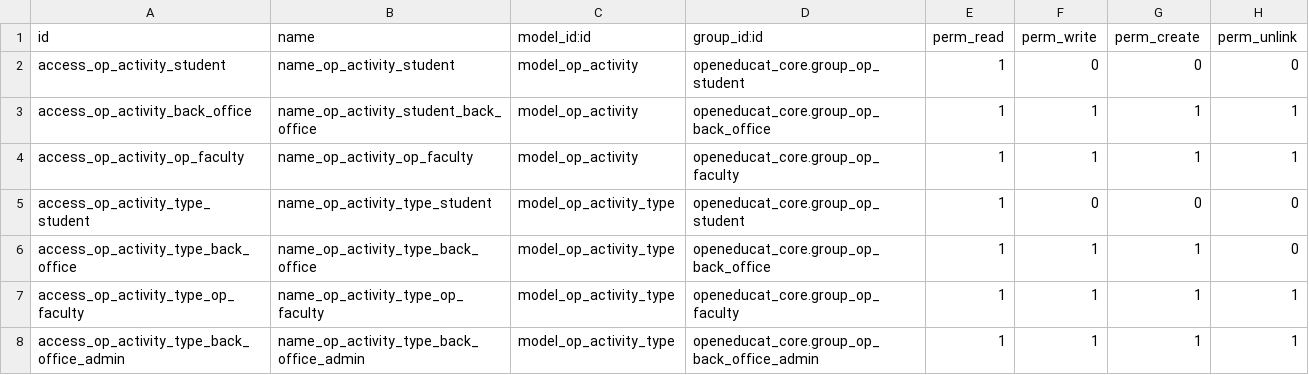
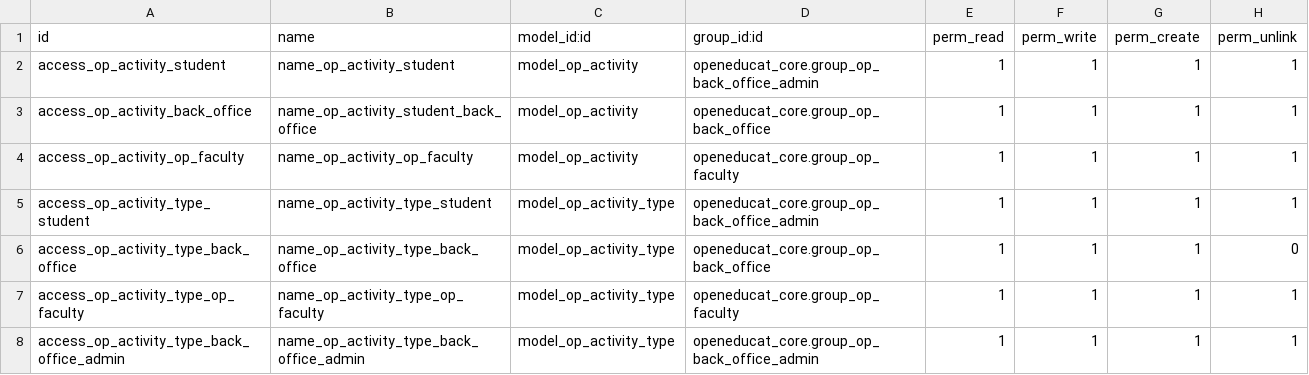
Before and after one commit to openeducat/openeducat_erp, a CSV file: openeducat_activity/security/ir.model.access.csv, drawn as a sheet.

Commit message:
[Port]Activity

```diff
--- a/openeducat_activity/security/ir.model.access.csv
+++ b/openeducat_activity/security/ir.model.access.csv
@@ -1,6 +1,6 @@
 id,name,model_id:id,group_id:id,perm_read,perm_write,perm_create,perm_unlink
-access_op_activity_student,name_op_activity_student,model_op_activity,openeducat_core.group_op_student,1,0,0,0
+access_op_activity_student,name_op_activity_student,model_op_activity,openeducat_core.group_op_back_office_admin,1,1,1,1
 access_op_activity_back_office,name_op_activity_student_back_office,model_op_activity,openeducat_core.group_op_back_office,1,1,1,1
 access_op_activity_op_faculty,name_op_activity_op_faculty,model_op_activity,openeducat_core.group_op_faculty,1,1,1,1
-access_op_activity_type_student,name_op_activity_type_student,model_op_activity_type,openeducat_core.group_op_student,1,0,0,0
+access_op_activity_type_student,name_op_activity_type_student,model_op_activity_type,openeducat_core.group_op_back_office_admin,1,1,1,1
 access_op_activity_type_back_office,name_op_activity_type_back_office,model_op_activity_type,openeducat_core.group_op_back_office,1,1,1,0
```
Also changed, not shown: 13 other files.
